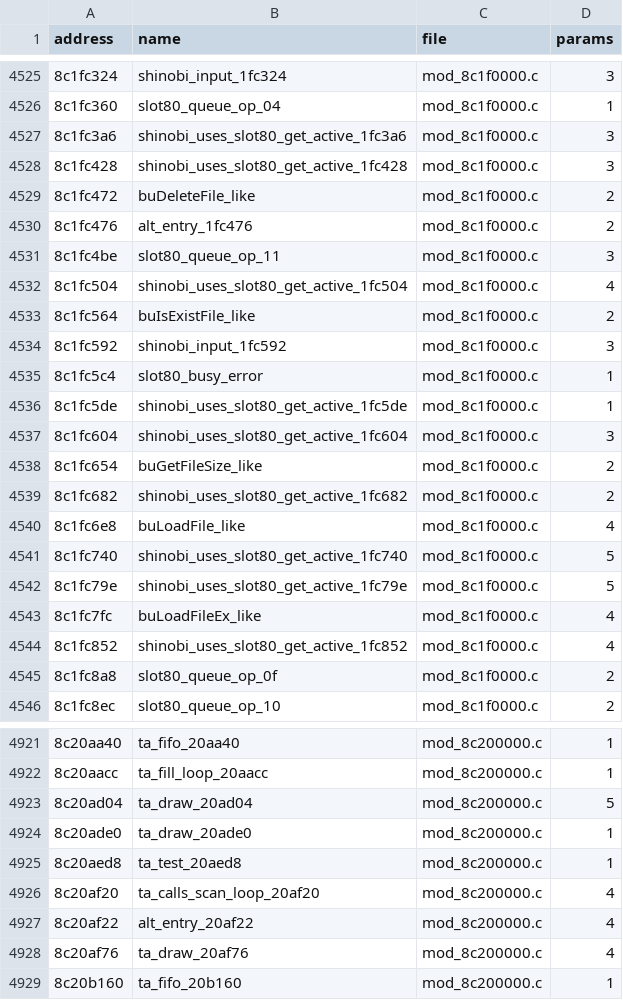
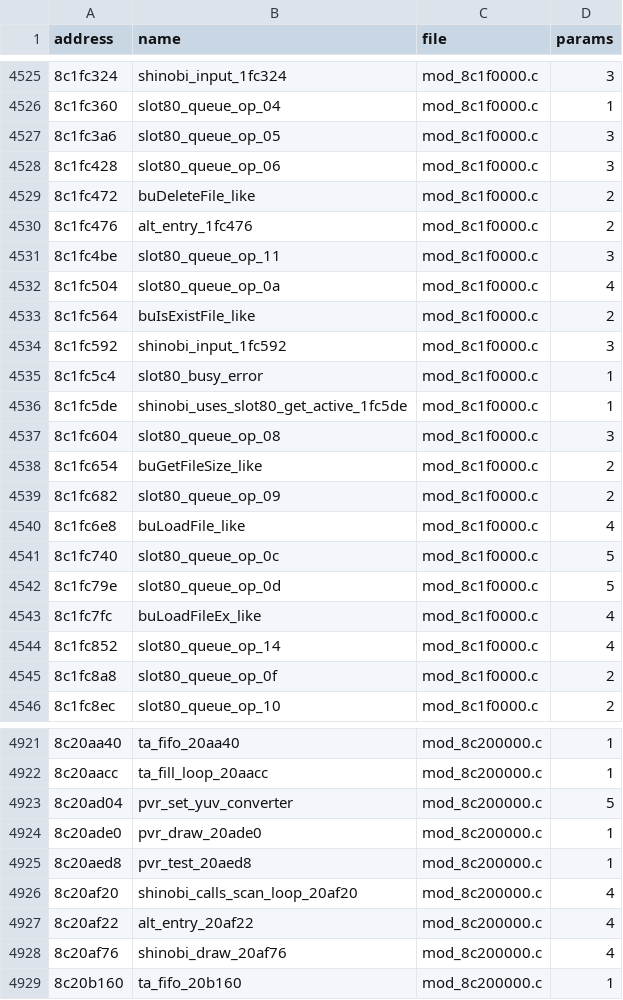
Before and after one commit to quatric/seaman-decomp, a TSV file: decomp/functions.tsv, drawn as a sheet; only a part is shown, gaps mark what is left out; the diff covers the shown part only.

Commit message:
Name static initialisers, slot requests, PVR and VMU helpers
3,403 precise names, 2,944 behaviour names, 0 area names.

```diff
--- a/decomp/functions.tsv
+++ b/decomp/functions.tsv
@@ -4526,4 +4526,4 @@ address	name	file	params
 8c1fc360	slot80_queue_op_04	mod_8c1f0000.c	1
-8c1fc3a6	shinobi_uses_slot80_get_active_1fc3a6	mod_8c1f0000.c	3
-8c1fc428	shinobi_uses_slot80_get_active_1fc428	mod_8c1f0000.c	3
+8c1fc3a6	slot80_queue_op_05	mod_8c1f0000.c	3
+8c1fc428	slot80_queue_op_06	mod_8c1f0000.c	3
 8c1fc472	buDeleteFile_like	mod_8c1f0000.c	2
@@ -4531,3 +4531,3 @@ address	name	file	params
 8c1fc4be	slot80_queue_op_11	mod_8c1f0000.c	3
-8c1fc504	shinobi_uses_slot80_get_active_1fc504	mod_8c1f0000.c	4
+8c1fc504	slot80_queue_op_0a	mod_8c1f0000.c	4
 8c1fc564	buIsExistFile_like	mod_8c1f0000.c	2
@@ -4536,10 +4536,10 @@ address	name	file	params
 8c1fc5de	shinobi_uses_slot80_get_active_1fc5de	mod_8c1f0000.c	1
-8c1fc604	shinobi_uses_slot80_get_active_1fc604	mod_8c1f0000.c	3
+8c1fc604	slot80_queue_op_08	mod_8c1f0000.c	3
 8c1fc654	buGetFileSize_like	mod_8c1f0000.c	2
-8c1fc682	shinobi_uses_slot80_get_active_1fc682	mod_8c1f0000.c	2
+8c1fc682	slot80_queue_op_09	mod_8c1f0000.c	2
 8c1fc6e8	buLoadFile_like	mod_8c1f0000.c	4
-8c1fc740	shinobi_uses_slot80_get_active_1fc740	mod_8c1f0000.c	5
-8c1fc79e	shinobi_uses_slot80_get_active_1fc79e	mod_8c1f0000.c	5
+8c1fc740	slot80_queue_op_0c	mod_8c1f0000.c	5
+8c1fc79e	slot80_queue_op_0d	mod_8c1f0000.c	5
 8c1fc7fc	buLoadFileEx_like	mod_8c1f0000.c	4
-8c1fc852	shinobi_uses_slot80_get_active_1fc852	mod_8c1f0000.c	4
+8c1fc852	slot80_queue_op_14	mod_8c1f0000.c	4
 8c1fc8a8	slot80_queue_op_0f	mod_8c1f0000.c	2
@@ -4922,8 +4922,8 @@ address	name	file	params
 8c20aacc	ta_fill_loop_20aacc	mod_8c200000.c	1
-8c20ad04	ta_draw_20ad04	mod_8c200000.c	5
-8c20ade0	ta_draw_20ade0	mod_8c200000.c	1
-8c20aed8	ta_test_20aed8	mod_8c200000.c	1
-8c20af20	ta_calls_scan_loop_20af20	mod_8c200000.c	4
+8c20ad04	pvr_set_yuv_converter	mod_8c200000.c	5
+8c20ade0	pvr_draw_20ade0	mod_8c200000.c	1
+8c20aed8	pvr_test_20aed8	mod_8c200000.c	1
+8c20af20	shinobi_calls_scan_loop_20af20	mod_8c200000.c	4
 8c20af22	alt_entry_20af22	mod_8c200000.c	4
-8c20af76	ta_draw_20af76	mod_8c200000.c	4
+8c20af76	shinobi_draw_20af76	mod_8c200000.c	4
 8c20b160	ta_fifo_20b160	mod_8c200000.c	1
```
Also changed, not shown: 87 edited cells elsewhere in this file, 21 other files.
